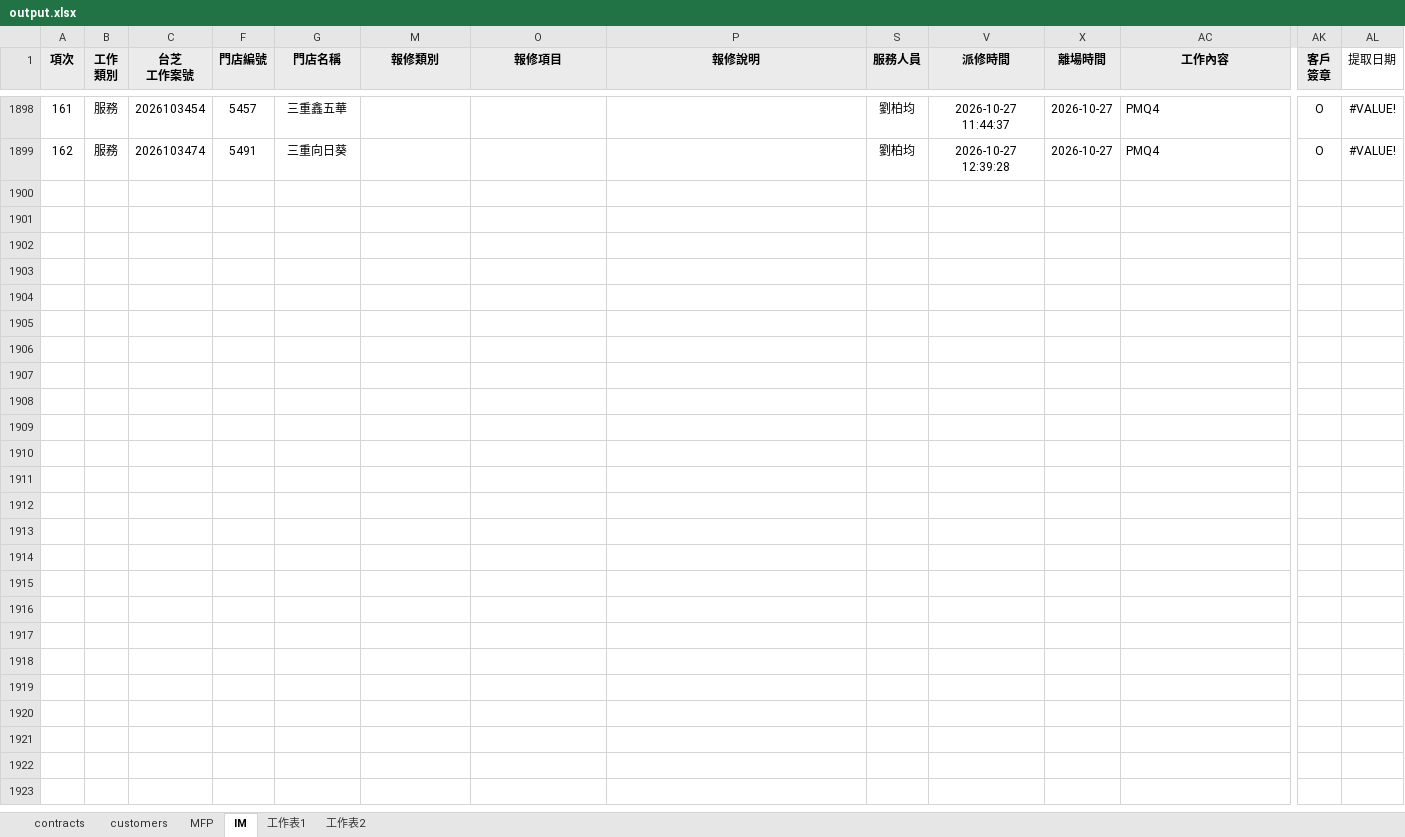
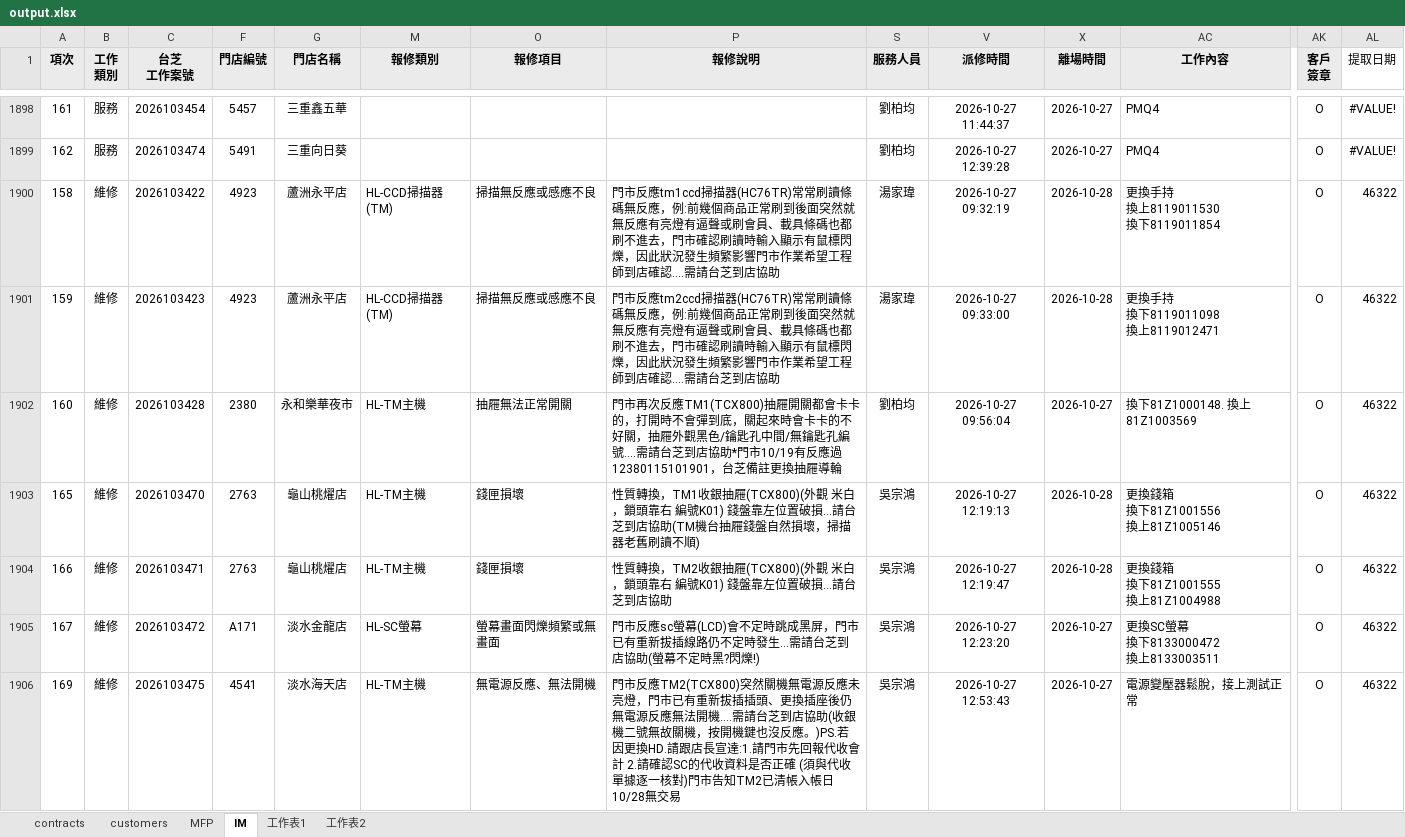
Before and after one commit to Yang-0419-di/FW_2, an Excel workbook: MFP/output.xlsx, sheet IM, drawn as a sheet; only a part is shown, gaps mark what is left out; values as stored, in another font and other column widths than the file's, no borders; conditional formats not drawn; rows hold the shown columns only; ↵ is a line break in a cell; the diff covers the shown part only; the diff names each change by its address in the sheet, - before the commit and + after, or states it on an @@ line.

```diff
--- a/MFP/output.xlsx (sheet IM)
+++ b/MFP/output.xlsx (sheet IM)
+row 1900: 158 | 維修 | 2026103422 | 4923 | 蘆洲永平店 | HL-CCD掃描器(TM) | 掃描無反應或感應不良 | 門市反應tm1ccd掃描器(HC76TR)常常刷讀條碼無反應，例:前幾個商品正常刷到後面突然就無反應有亮燈有逼聲或刷會員、載具條碼也都刷不進去，門市確認刷讀時輸入顯示有鼠標閃爍，因此狀況發生頻繁影響門市作業希望工程師到店確認....需請台芝到店協助 | 湯家瑋 | 2026-10-27 09:32:19 | 2026-10-28 | 更換手持 ↵ 換上8119011530 ↵ 換下8119011854 | O | 46322
+row 1901: 159 | 維修 | 2026103423 | 4923 | 蘆洲永平店 | HL-CCD掃描器(TM) | 掃描無反應或感應不良 | 門市反應tm2ccd掃描器(HC76TR)常常刷讀條碼無反應，例:前幾個商品正常刷到後面突然就無反應有亮燈有逼聲或刷會員、載具條碼也都刷不進去，門市確認刷讀時輸入顯示有鼠標閃爍，因此狀況發生頻繁影響門市作業希望工程師到店確認....需請台芝到店協助 | 湯家瑋 | 2026-10-27 09:33:00 | 2026-10-28 | 更換手持 ↵ 換下8119011098 ↵ 換上8119012471 | O | 46322
+row 1902: 160 | 維修 | 2026103428 | 2380 | 永和樂華夜市 | HL-TM主機 | 抽屜無法正常開關 | 門市再次反應TM1(TCX800)抽屜開關都會卡卡的，打開時不會彈到底，關起來時會卡卡的不好關，抽屜外觀黑色/鑰匙孔中間/無鑰匙孔編號....需請台芝到店協助*門市10/19有反應過12380115101901，台芝備註更換抽屜導輪 | 劉柏均 | 2026-10-27 09:56:04 | 2026-10-27 | 換下81Z1000148. 換上81Z1003569 | O | 46322
+row 1903: 165 | 維修 | 2026103470 | 2763 | 龜山桃燿店 | HL-TM主機 | 錢匣損壞 | 性質轉換，TM1收銀抽屜(TCX800)(外觀 米白，鎖頭靠右 編號K01) 錢盤靠左位置破損...請台芝到店協助(TM機台抽屜錢盤自然損壞，掃描器老舊刷讀不順) | 吳宗鴻 | 2026-10-27 12:19:13 | 2026-10-28 | 更換錢箱 ↵ 換下81Z1001556 ↵ 換上81Z1005146 | O | 46322
+row 1904: 166 | 維修 | 2026103471 | 2763 | 龜山桃燿店 | HL-TM主機 | 錢匣損壞 | 性質轉換，TM2收銀抽屜(TCX800)(外觀 米白，鎖頭靠右 編號K01) 錢盤靠左位置破損...請台芝到店協助 | 吳宗鴻 | 2026-10-27 12:19:47 | 2026-10-28 | 更換錢箱 ↵ 換下81Z1001555 ↵ 換上81Z1004988 | O | 46322
+row 1905: 167 | 維修 | 2026103472 | A171 | 淡水金龍店 | HL-SC螢幕 | 螢幕畫面閃爍頻繁或無畫面 | 門市反應sc螢幕(LCD)會不定時跳成黑屏，門市已有重新拔插線路仍不定時發生...需請台芝到店協助(螢幕不定時黑?閃爍!) | 吳宗鴻 | 2026-10-27 12:23:20 | 2026-10-27 | 更換SC螢幕 ↵ 換下8133000472 ↵ 換上8133003511 | O | 46322
+row 1906: 169 | 維修 | 2026103475 | 4541 | 淡水海天店 | HL-TM主機 | 無電源反應、無法開機 | 門市反應TM2(TCX800)突然關機無電源反應未亮燈，門市已有重新拔插插頭、更換插座後仍無電源反應無法開機....需請台芝到店協助(收銀機二號無故關機，按開機鍵也沒反應。)PS.若因更換HD.請跟店長宣達:1.請門市先回報代收會計 2.請確認SC的代收資料是否正確 (須與代收單據逐一核對)門市告知TM2已清帳入帳日10/28無交易 | 吳宗鴻 | 2026-10-27 12:53:43 | 2026-10-27 | 電源變壓器鬆脫，接上測試正常 | O | 46322
```
Also changed, not shown: 7 added rows elsewhere in this sheet, sheet MFP, sheet customers, hidden cells, IM/202610_HL_Maintain_Report.xlsx, IM/202610_Service_Count_Report.xlsx, 48 other files.
